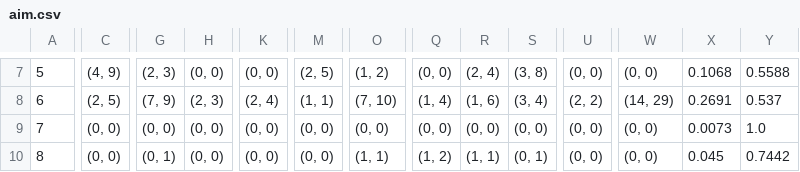
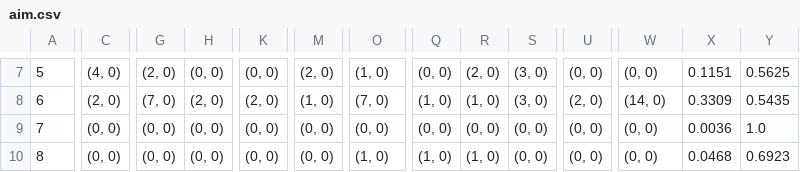
Before and after one commit to bodejan/ladder.ly, a CSV file: backend/ladder_ly/download/aim.csv, drawn as a sheet; only a part is shown, gaps mark what is left out; the diff covers the shown part only; the diff names each change by its address in the sheet, - before the commit and + after, or states it on an @@ line.

```diff
--- a/backend/ladder_ly/download/aim.csv
+++ b/backend/ladder_ly/download/aim.csv
-C7: (4, 9)
+C7: (4, 0)
-G7: (2, 3)
+G7: (2, 0)
-M7: (2, 5)
+M7: (2, 0)
-O7: (1, 2)
+O7: (1, 0)
-R7: (2, 4)
+R7: (2, 0)
-S7: (3, 8)
+S7: (3, 0)
-X7: 0.1068
+X7: 0.1151
-Y7: 0.5588
+Y7: 0.5625
-C8: (2, 5)
+C8: (2, 0)
-G8: (7, 9)
+G8: (7, 0)
-H8: (2, 3)
+H8: (2, 0)
-K8: (2, 4)
+K8: (2, 0)
-M8: (1, 1)
+M8: (1, 0)
-O8: (7, 10)
+O8: (7, 0)
-Q8: (1, 4)
+Q8: (1, 0)
-R8: (1, 6)
+R8: (1, 0)
-S8: (3, 4)
+S8: (3, 0)
-U8: (2, 2)
+U8: (2, 0)
-W8: (14, 29)
+W8: (14, 0)
-X8: 0.2691
+X8: 0.3309
-Y8: 0.537
+Y8: 0.5435
-X9: 0.0073
+X9: 0.0036
-G10: (0, 1)
+G10: (0, 0)
-O10: (1, 1)
+O10: (1, 0)
-Q10: (1, 2)
+Q10: (1, 0)
-R10: (1, 1)
+R10: (1, 0)
-S10: (0, 1)
+S10: (0, 0)
-X10: 0.045
+X10: 0.0468
-Y10: 0.7442
+Y10: 0.6923
```
Also changed, not shown: 141 edited cells elsewhere in this file, 1 other file.
